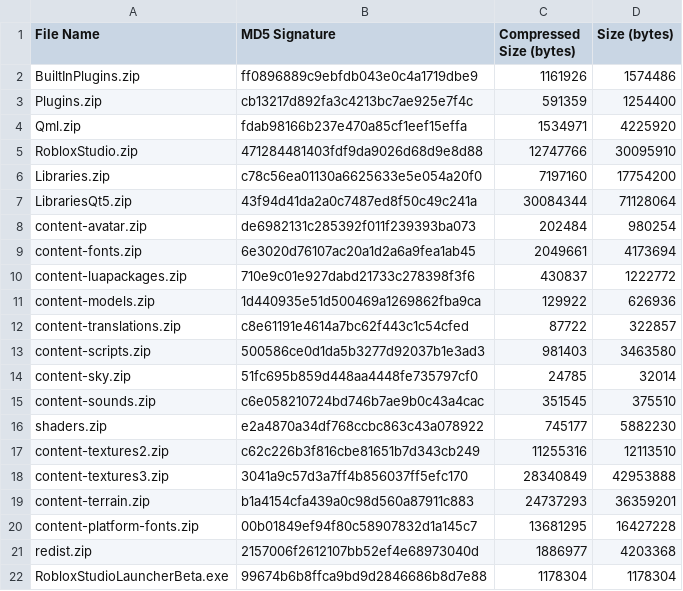
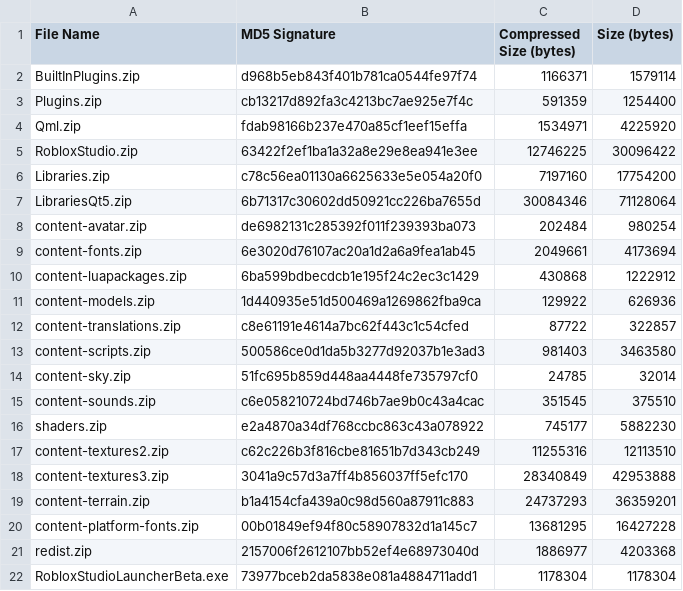
Before and after one commit to bomby6204/Roblox-Client-Tracker, a CSV file: rbxPkgManifest.csv, drawn as a sheet.

```diff
--- a/rbxPkgManifest.csv
+++ b/rbxPkgManifest.csv
@@ -1,11 +1,11 @@
 File Name,MD5 Signature,Compressed Size (bytes),Size (bytes)
-BuiltInPlugins.zip,ff0896889c9ebfdb043e0c4a1719dbe9,1161926,1574486
+BuiltInPlugins.zip,d968b5eb843f401b781ca0544fe97f74,1166371,1579114
 Plugins.zip,cb13217d892fa3c4213bc7ae925e7f4c,591359,1254400
 Qml.zip,fdab98166b237e470a85cf1eef15effa,1534971,4225920
-RobloxStudio.zip,471284481403fdf9da9026d68d9e8d88,12747766,30095910
+RobloxStudio.zip,63422f2ef1ba1a32a8e29e8ea941e3ee,12746225,30096422
 Libraries.zip,c78c56ea01130a6625633e5e054a20f0,7197160,17754200
-LibrariesQt5.zip,43f94d41da2a0c7487ed8f50c49c241a,30084344,71128064
+LibrariesQt5.zip,6b71317c30602dd50921cc226ba7655d,30084346,71128064
 content-avatar.zip,de6982131c285392f011f239393ba073,202484,980254
 content-fonts.zip,6e3020d76107ac20a1d2a6a9fea1ab45,2049661,4173694
-content-luapackages.zip,710e9c01e927dabd21733c278398f3f6,430837,1222772
+content-luapackages.zip,6ba599bdbecdcb1e195f24c2ec3c1429,430868,1222912
 content-models.zip,1d440935e51d500469a1269862fba9ca,129922,626936
@@ -21,2 +21,2 @@ content-platform-fonts.zip,00b01849ef94f80c58907832d1a145c7,13681295,16427228
 redist.zip,2157006f2612107bb52ef4e68973040d,1886977,4203368
-RobloxStudioLauncherBeta.exe,99674b6b8ffca9bd9d2846686b8d7e88,1178304,1178304
+RobloxStudioLauncherBeta.exe,73977bceb2da5838e081a4884711add1,1178304,1178304
```
Also changed, not shown: rbxManifest.csv, 13 other files.
